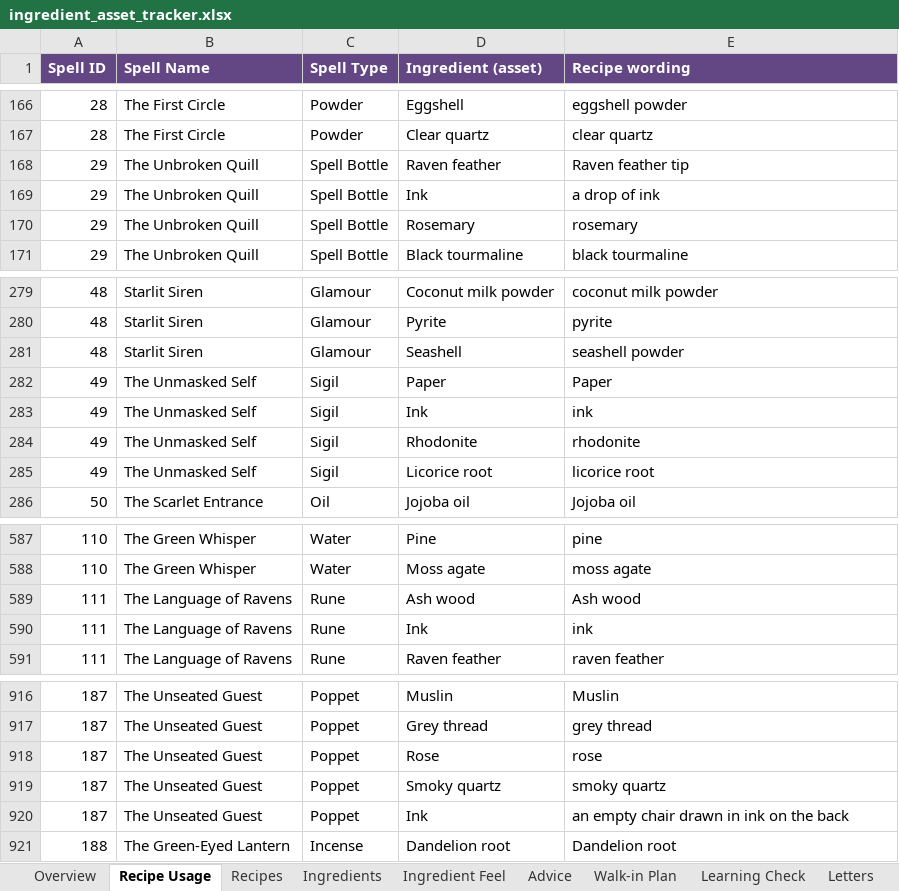
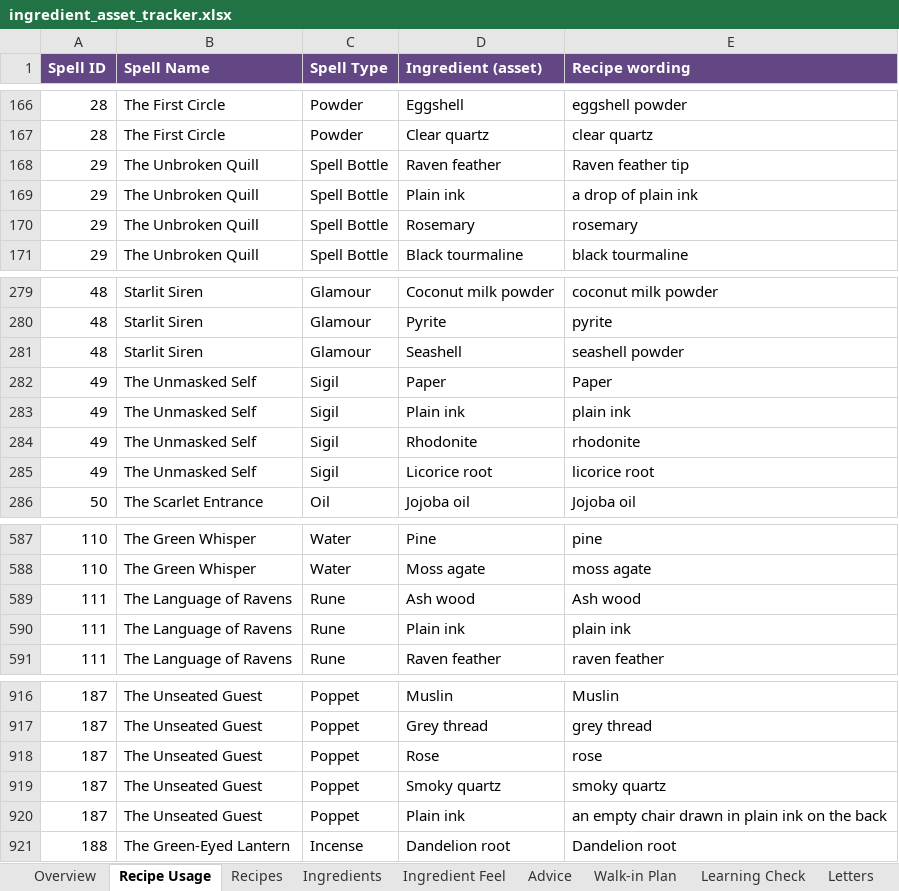
Before and after one commit to you36911-lab/The-Loveborne-Witchs-Emporium, an Excel workbook: ingredient_asset_tracker.xlsx, sheet Recipe Usage, drawn as a sheet; only a part is shown, gaps mark what is left out; values as stored, in another font and other column widths than the file's, no borders; the diff names each change by its address in the sheet, - before the commit and + after, or states it on an @@ line.

```diff
--- a/ingredient_asset_tracker.xlsx (sheet Recipe Usage)
+++ b/ingredient_asset_tracker.xlsx (sheet Recipe Usage)
-D169 (Ingredient (asset)): Ink
+D169 (Ingredient (asset)): Plain ink
-E169 (Recipe wording): a drop of ink
+E169 (Recipe wording): a drop of plain ink
-D283 (Ingredient (asset)): Ink
+D283 (Ingredient (asset)): Plain ink
-E283 (Recipe wording): ink
+E283 (Recipe wording): plain ink
-D590 (Ingredient (asset)): Ink
+D590 (Ingredient (asset)): Plain ink
-E590 (Recipe wording): ink
+E590 (Recipe wording): plain ink
-D920 (Ingredient (asset)): Ink
+D920 (Ingredient (asset)): Plain ink
-E920 (Recipe wording): an empty chair drawn in ink on the back
+E920 (Recipe wording): an empty chair drawn in plain ink on the back
```
Also changed, not shown: sheet Letters, sheet Walk-in Plan, sheet Ingredients, sheet Ingredient Feel, 6 other files.
